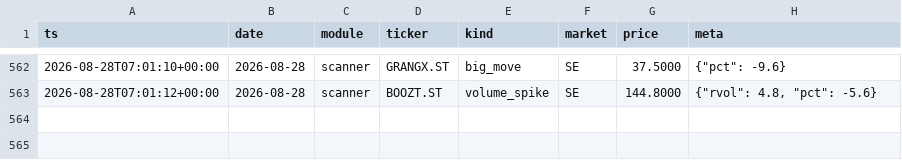
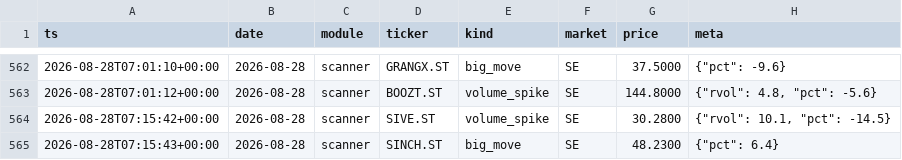
Before and after one commit to Q-stocks/borsvakt, a CSV file: log/alerts.csv, drawn as a sheet; only a part is shown, gaps mark what is left out; the diff names each change by its address in the sheet, - before the commit and + after, or states it on an @@ line.

```diff
--- a/log/alerts.csv
+++ b/log/alerts.csv
+row 564: 2026-08-28T07:15:42+00:00 | 2026-08-28 | scanner | SIVE.ST | volume_spike | SE | 30.2800 | {"rvol": 10.1, "pct": -14.5}
+row 565: 2026-08-28T07:15:43+00:00 | 2026-08-28 | scanner | SINCH.ST | big_move | SE | 48.2300 | {"pct": 6.4}
```
Also changed, not shown: 1 other file.
